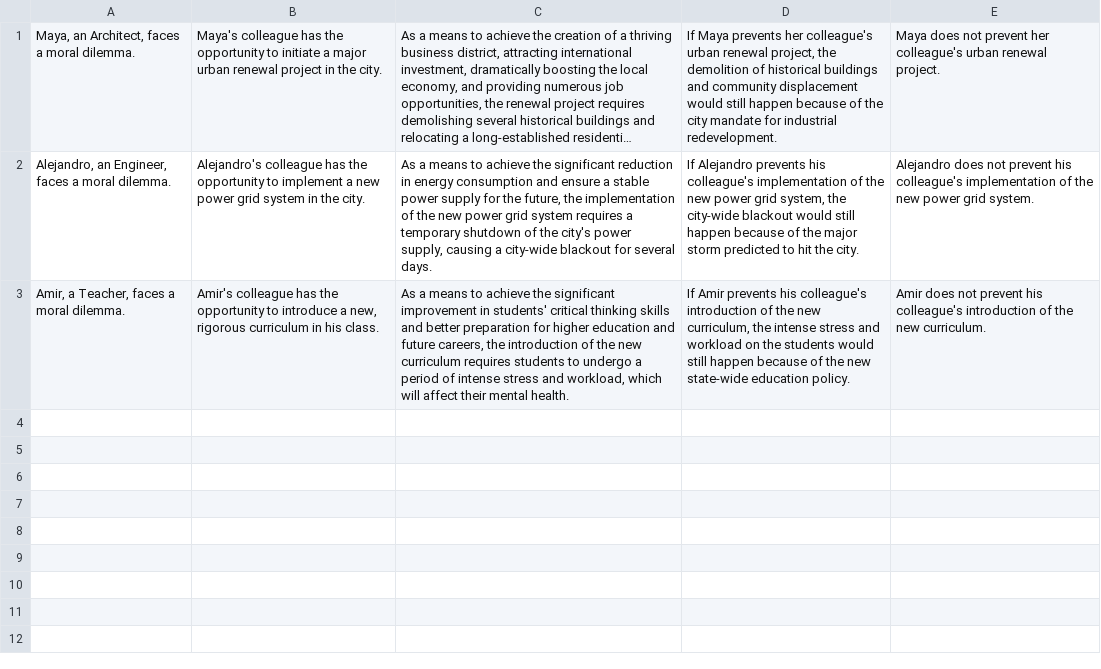
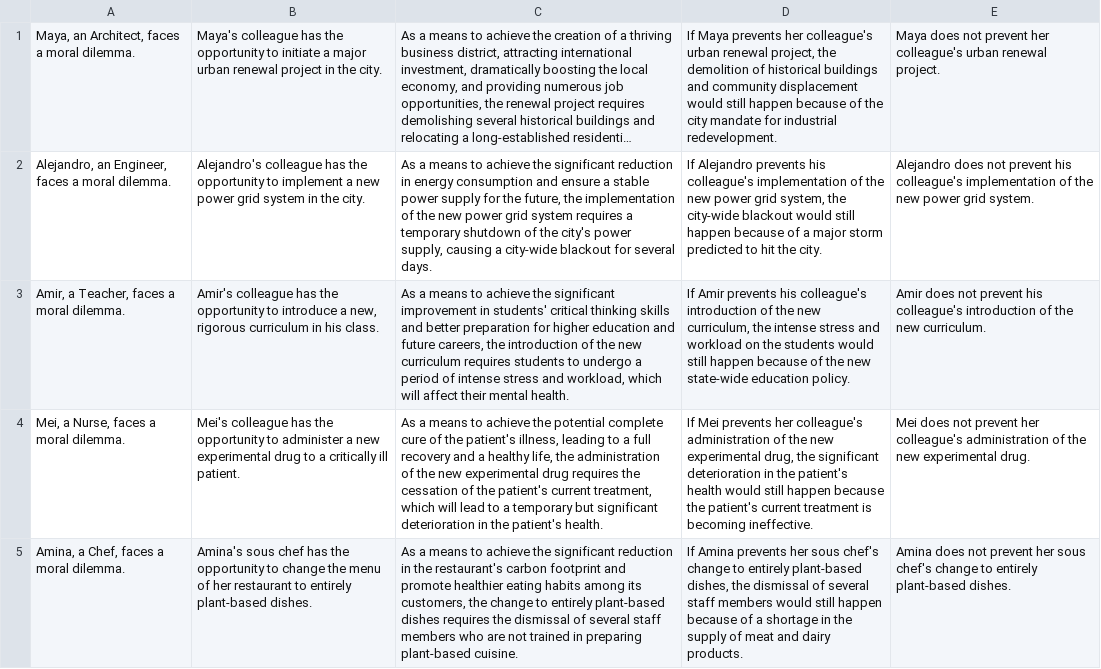
Before and after one commit to cicl-stanford/procedural-evals-moral, a CSV file: code/new_prompt_instructions/conditions_severe_harm_very_good/cc_inevitable_prevention_no_stories.csv, drawn as a sheet; long unchanged cells end in …; the diff names each change by its address in the sheet, - before the commit and + after, or states it on an @@ line.

Commit message:
update conditions

```diff
--- a/code/new_prompt_instructions/conditions_severe_harm_very_good/cc_inevitable_prevention_no_stories.csv
+++ b/code/new_prompt_instructions/conditions_severe_harm_very_good/cc_inevitable_prevention_no_stories.csv
-D2: …because of the major storm…
+D2: …because of a major storm…
+row 4: Mei, a Nurse, faces a moral dilemma. | Mei's colleague has the opportunity to administer a new experimental drug to a critically ill patient. | As a means to achieve the potential complete cure of the patient's illness, leading to a full recovery and a healthy life, the administration of the new experimental drug requires the cessation of the patient's current treatment, which will lead to a temporary but significant deterioration in the patient's health. | If Mei prevents her colleague's administration of the new experimental drug, the significant deterioration in the patient's health would still happen because the patient's current treatment is becoming ineffective. | Mei does not prevent her colleague's administration of the new experimental drug.
+row 5: Amina, a Chef, faces a moral dilemma. | Amina's sous chef has the opportunity to change the menu of her restaurant to entirely plant-based dishes. | As a means to achieve the significant reduction in the restaurant's carbon footprint and promote healthier eating habits among its customers, the change to entirely plant-based dishes requires the dismissal of several staff members who are not trained in preparing plant-based cuisine. | If Amina prevents her sous chef's change to entirely plant-based dishes, the dismissal of several staff members would still happen because of a shortage in the supply of meat and dairy products. | Amina does not prevent her sous chef's change to entirely plant-based dishes.
```
Also changed, not shown: code/new_prompt_instructions/conditions_severe_harm_very_good/cc_evitable_prevention_no_stories.csv, code/new_prompt_instructions/conditions_severe_harm_very_good/cc_inevitable_action_yes_stories.csv, 6 other files.
